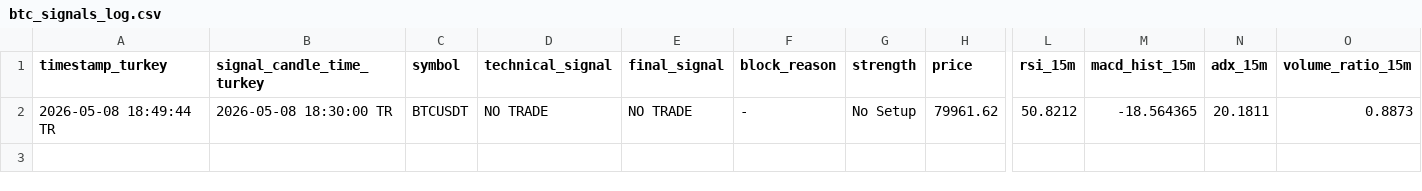
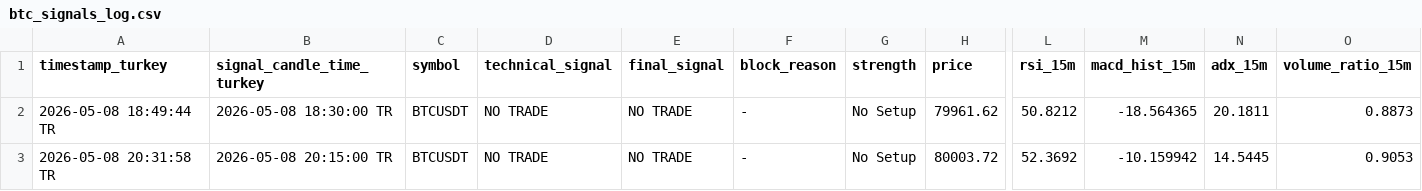
Before and after one commit to Gh2535/paxg-signal-bot, a CSV file: btc_signals_log.csv, drawn as a sheet; only a part is shown, gaps mark what is left out; rows hold the shown columns only; the diff names each change by its address in the sheet, - before the commit and + after, or states it on an @@ line.

```diff
--- a/btc_signals_log.csv
+++ b/btc_signals_log.csv
+row 3: 2026-05-08 20:31:58 TR | 2026-05-08 20:15:00 TR | BTCUSDT | NO TRADE | NO TRADE | - | No Setup | 80003.72 | 52.3692 | -10.159942 | 14.5445 | 0.9053
```
